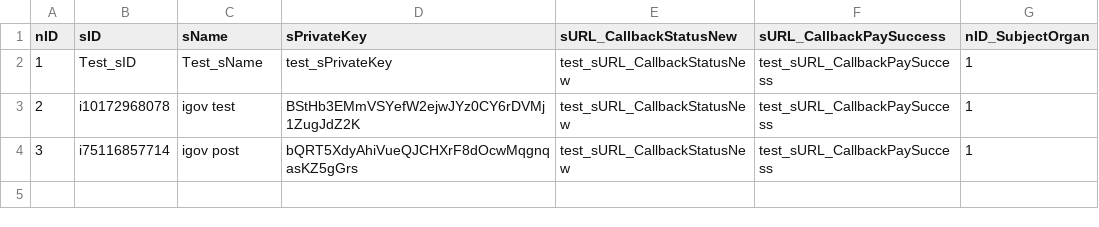
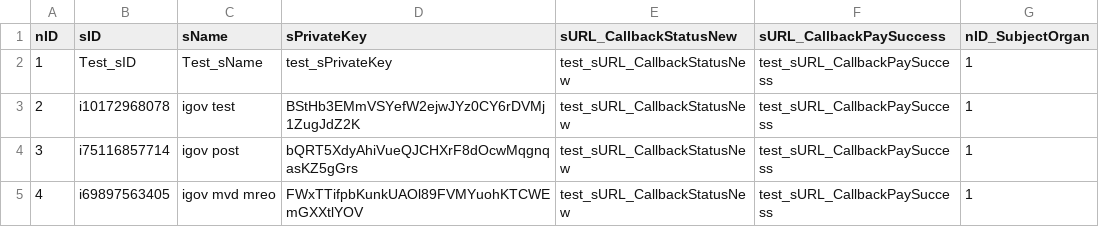
Before and after one commit to e-government-ua/_Kiev, a CSV file: wf-central/src/main/resources/data/Merchant.csv, drawn as a sheet; the diff names each change by its address in the sheet, - before the commit and + after, or states it on an @@ line.

```diff
--- a/wf-central/src/main/resources/data/Merchant.csv
+++ b/wf-central/src/main/resources/data/Merchant.csv
+row 5: 4 | i69897563405 | igov mvd mreo | FWxTTifpbKunkUAOl89FVMYuohKTCWEmGXXtlYOV | test_sURL_CallbackStatusNew | test_sURL_CallbackPaySuccess | 1
```
Also changed, not shown: 1 other file.
